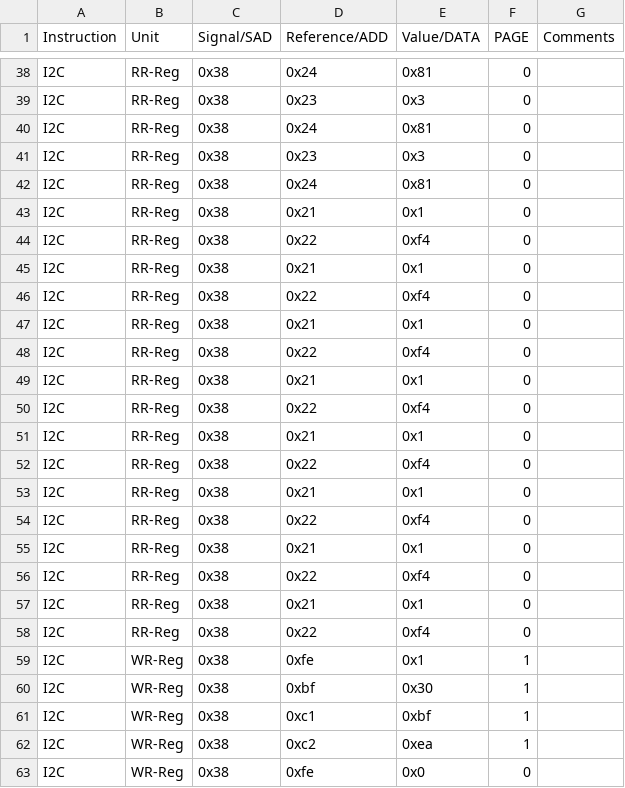
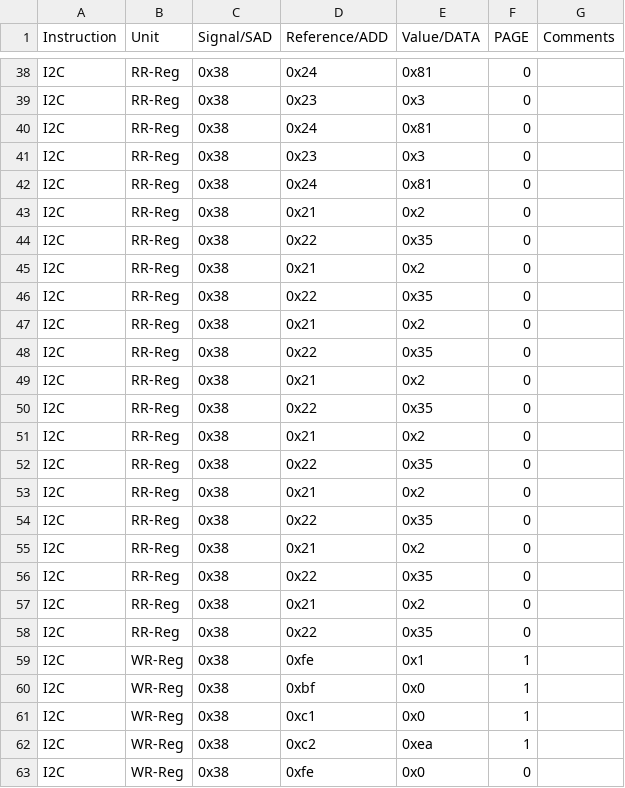
Before and after one commit to HarishKumarSedu/Aerodyne, a CSV file: Optim_Trims/ate/GPADC_Trim.csv, drawn as a sheet; only a part is shown, gaps mark what is left out.

```diff
--- a/Optim_Trims/ate/GPADC_Trim.csv
+++ b/Optim_Trims/ate/GPADC_Trim.csv
@@ -42,21 +42,21 @@ I2C,RR-Reg,0x38,0x23,0x3,0,
 I2C,RR-Reg,0x38,0x24,0x81,0,
-I2C,RR-Reg,0x38,0x21,0x1,0,
-I2C,RR-Reg,0x38,0x22,0xf4,0,
-I2C,RR-Reg,0x38,0x21,0x1,0,
-I2C,RR-Reg,0x38,0x22,0xf4,0,
-I2C,RR-Reg,0x38,0x21,0x1,0,
-I2C,RR-Reg,0x38,0x22,0xf4,0,
-I2C,RR-Reg,0x38,0x21,0x1,0,
-I2C,RR-Reg,0x38,0x22,0xf4,0,
-I2C,RR-Reg,0x38,0x21,0x1,0,
-I2C,RR-Reg,0x38,0x22,0xf4,0,
-I2C,RR-Reg,0x38,0x21,0x1,0,
-I2C,RR-Reg,0x38,0x22,0xf4,0,
-I2C,RR-Reg,0x38,0x21,0x1,0,
-I2C,RR-Reg,0x38,0x22,0xf4,0,
-I2C,RR-Reg,0x38,0x21,0x1,0,
-I2C,RR-Reg,0x38,0x22,0xf4,0,
+I2C,RR-Reg,0x38,0x21,0x2,0,
+I2C,RR-Reg,0x38,0x22,0x35,0,
+I2C,RR-Reg,0x38,0x21,0x2,0,
+I2C,RR-Reg,0x38,0x22,0x35,0,
+I2C,RR-Reg,0x38,0x21,0x2,0,
+I2C,RR-Reg,0x38,0x22,0x35,0,
+I2C,RR-Reg,0x38,0x21,0x2,0,
+I2C,RR-Reg,0x38,0x22,0x35,0,
+I2C,RR-Reg,0x38,0x21,0x2,0,
+I2C,RR-Reg,0x38,0x22,0x35,0,
+I2C,RR-Reg,0x38,0x21,0x2,0,
+I2C,RR-Reg,0x38,0x22,0x35,0,
+I2C,RR-Reg,0x38,0x21,0x2,0,
+I2C,RR-Reg,0x38,0x22,0x35,0,
+I2C,RR-Reg,0x38,0x21,0x2,0,
+I2C,RR-Reg,0x38,0x22,0x35,0,
 I2C,WR-Reg,0x38,0xfe,0x1,1,
-I2C,WR-Reg,0x38,0xbf,0x30,1,
-I2C,WR-Reg,0x38,0xc1,0xbf,1,
+I2C,WR-Reg,0x38,0xbf,0x0,1,
+I2C,WR-Reg,0x38,0xc1,0x0,1,
 I2C,WR-Reg,0x38,0xc2,0xea,1,
```
Also changed, not shown: 3 other files.
